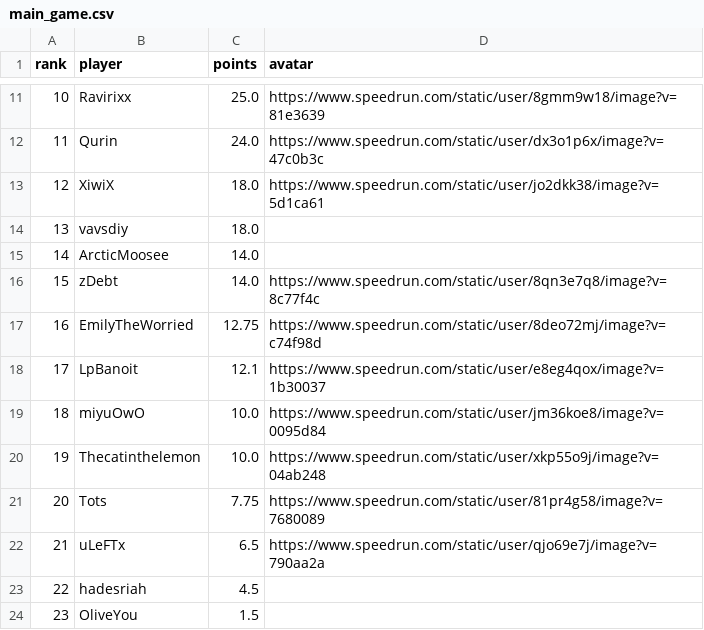
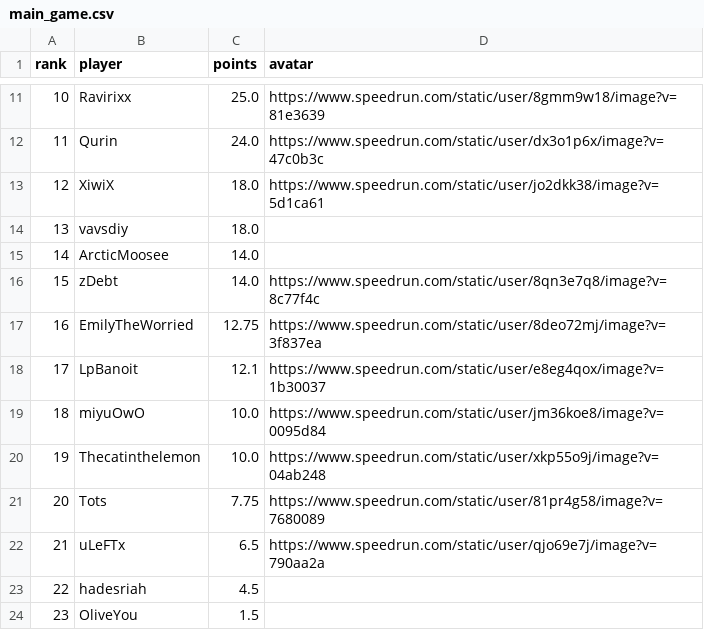
Before and after one commit to BGSW-dev/ReanimaHub, a CSV file: main_game.csv, drawn as a sheet; only a part is shown, gaps mark what is left out.

```diff
--- a/main_game.csv
+++ b/main_game.csv
@@ -16,3 +16,3 @@ rank,player,points,avatar
 15,zDebt,14.0,https://www.speedrun.com/static/user/8qn3e7q8/image?v=8c77f4c
-16,EmilyTheWorried,12.75,https://www.speedrun.com/static/user/8deo72mj/image?v=c74f98d
+16,EmilyTheWorried,12.75,https://www.speedrun.com/static/user/8deo72mj/image?v=3f837ea
 17,LpBanoit,12.1,https://www.speedrun.com/static/user/e8eg4qox/image?v=1b30037
```
Also changed, not shown: 1 other file.
